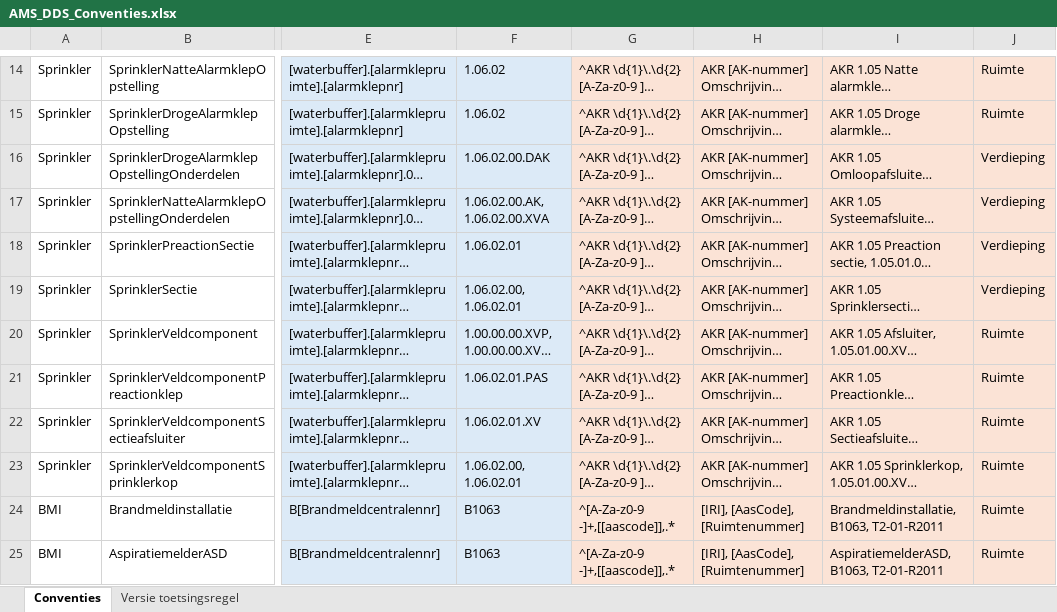
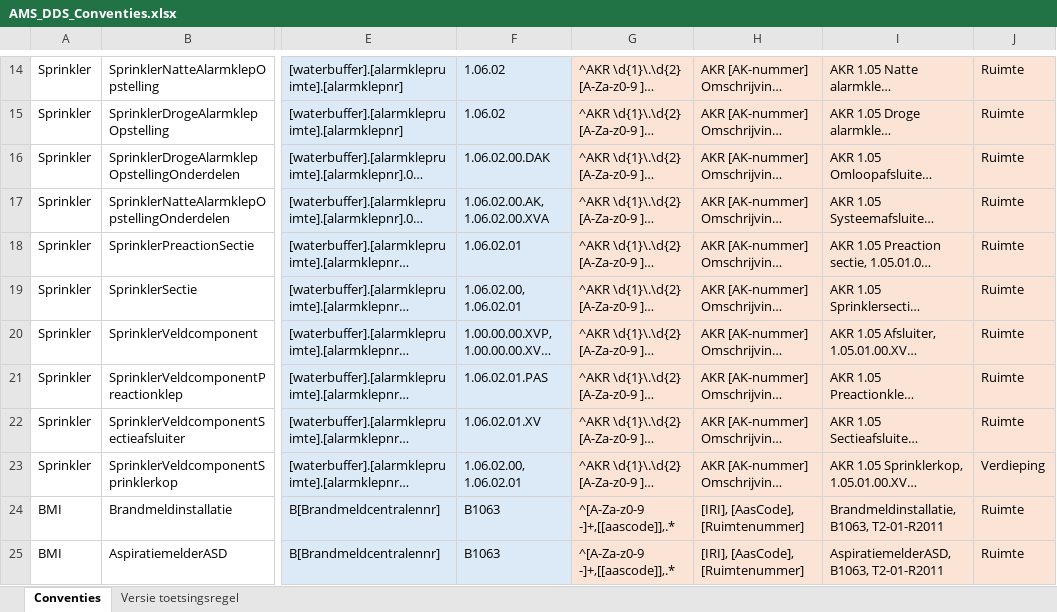
Before and after one commit to amsdds/dds, an Excel workbook: data/AMS_DDS_Conventies.xlsx, sheet Conventies, drawn as a sheet; only a part is shown, gaps mark what is left out; long unchanged cells end in …; values as stored, in another font and other column widths than the file's, no borders; table styles not drawn; the diff names each change by its address in the sheet, - before the commit and + after, or states it on an @@ line.

Commit message:
Add files via upload

```diff
--- a/data/AMS_DDS_Conventies.xlsx (sheet Conventies)
+++ b/data/AMS_DDS_Conventies.xlsx (sheet Conventies)
-J16:J19: Verdieping
+J16:J19: Ruimte
-J23: Ruimte
+J23: Verdieping
```
